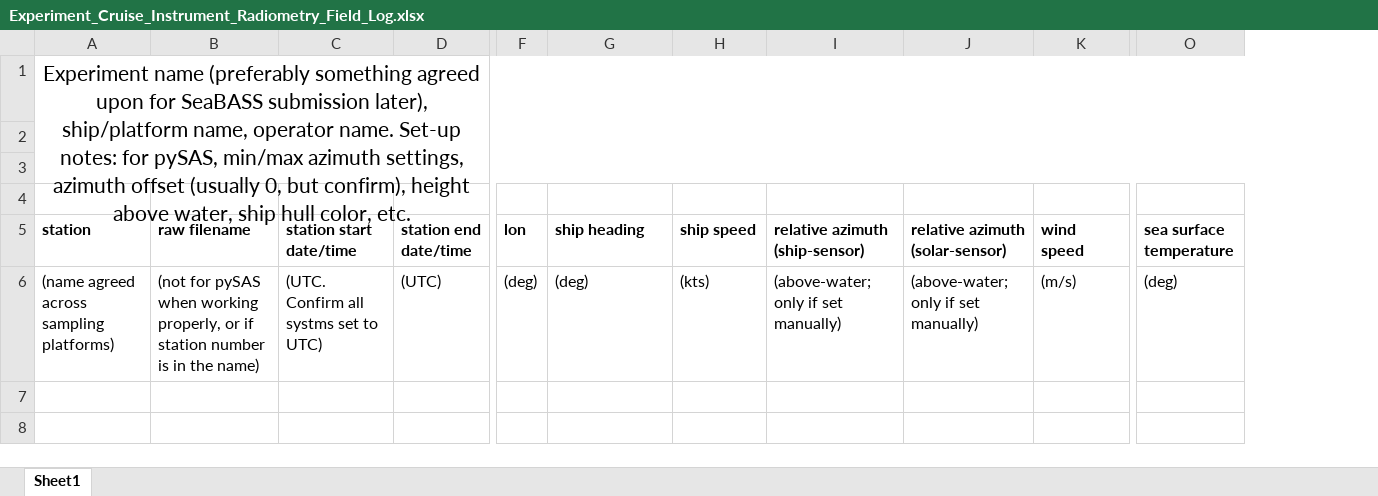
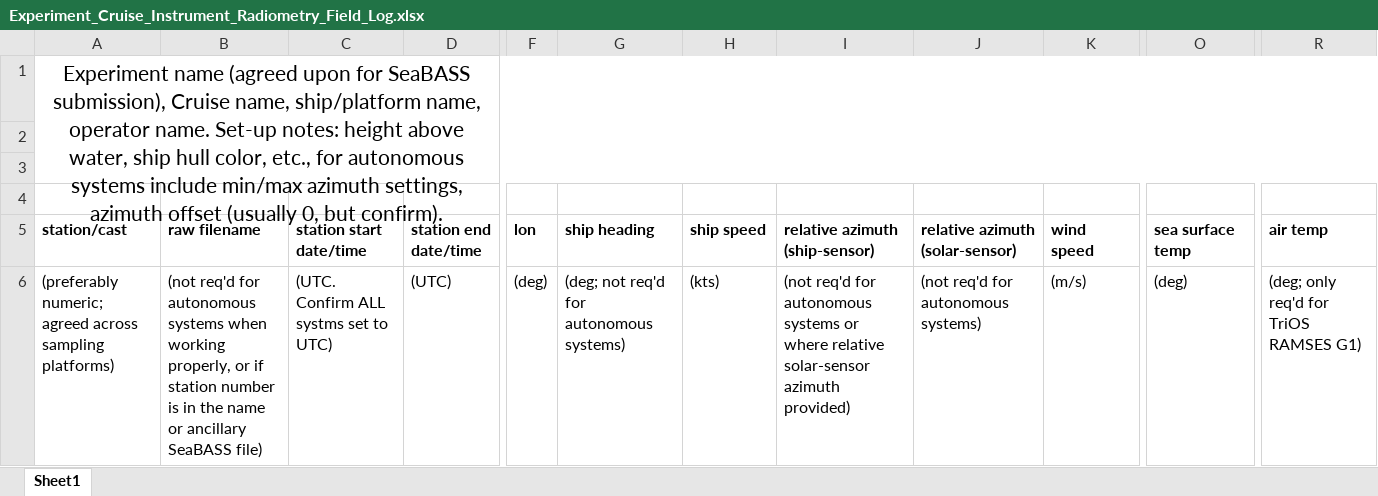
Before and after one commit to nasa/HyperCP, an Excel workbook: Experiment_Cruise_Instrument_Radiometry_Field_Log.xlsx, sheet Sheet1, drawn as a sheet; only a part is shown, gaps mark what is left out; values as stored, in another font and other column widths than the file's, no borders; removed rows and columns are numbered as before the commit, all else as after; the diff names each change by its address in the sheet, - before the commit and + after, or states it on an @@ line.

Commit message:
Update field log template

```diff
--- a/Experiment_Cruise_Instrument_Radiometry_Field_Log.xlsx (sheet Sheet1)
+++ b/Experiment_Cruise_Instrument_Radiometry_Field_Log.xlsx (sheet Sheet1)
-column A (station), row 1: Experiment name (preferably something agreed upon for SeaBASS submission later), ship/platform name, operator name. Set-up notes: for pySAS, min/max azimuth settings, azimuth offset (usually 0, but confirm), height above water, ship hull color, etc.; row 6: (name agreed across sampling platforms)
+column A (station/cast), row 1: Experiment name (agreed upon for SeaBASS submission), Cruise name, ship/platform name, operator name. Set-up notes: height above water, ship hull color, etc., for autonomous systems include min/max azimuth settings, azimuth offset (usually 0, but confirm).; row 6: (preferably numeric; agreed across sampling platforms)
+column R (air temp), row 6: (deg; only req'd for TriOS RAMSES G1)
-O5: sea surface temperature
+O5: sea surface temp
-B6 (raw filename): (not for pySAS when working properly, or if station number is in the name)
+B6 (raw filename): (not req'd for autonomous systems when working properly, or if station number is in the name or ancillary SeaBASS file)
-C6 (station start date/time): (UTC. Confirm all systms set to UTC)
+C6 (station start date/time): (UTC. Confirm ALL systms set to UTC)
-G6 (ship heading): (deg)
+G6 (ship heading): (deg; not req'd for autonomous systems)
-I6 (relative azimuth (ship-sensor)): (above-water; only if set manually)
+I6 (relative azimuth (ship-sensor)): (not req'd for autonomous systems or where relative solar-sensor azimuth provided)
-J6 (relative azimuth (solar-sensor)): (above-water; only if set manually)
+J6 (relative azimuth (solar-sensor)): (not req'd for autonomous systems)
```
Also changed, not shown: 1 other file.
